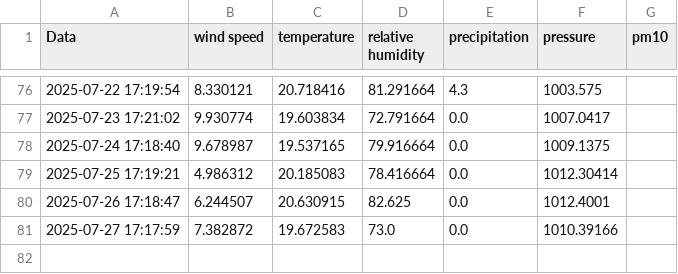
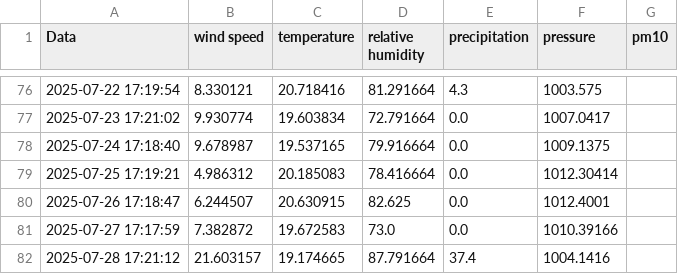
Before and after one commit to kszajner/GDAIR-test, a CSV file: current_data.csv, drawn as a sheet; only a part is shown, gaps mark what is left out; the diff names each change by its address in the sheet, - before the commit and + after, or states it on an @@ line.

```diff
--- a/current_data.csv
+++ b/current_data.csv
+row 82: 2025-07-28 17:21:12 | 21.603157 | 19.174665 | 87.791664 | 37.4 | 1004.1416
```
Also changed, not shown: 1 other file.
